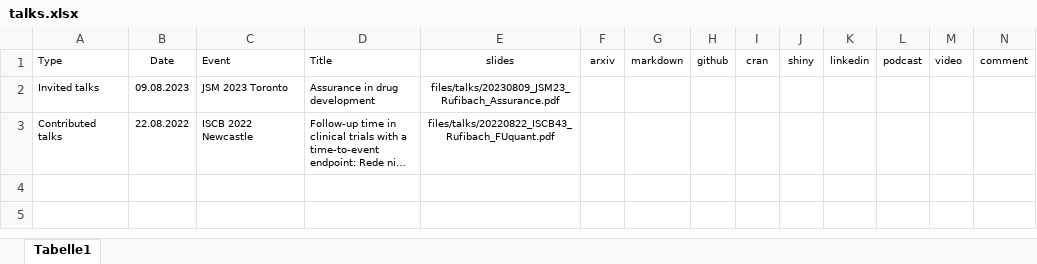
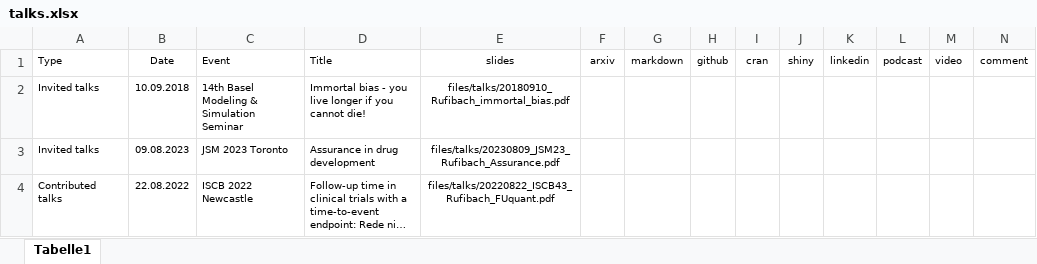
Before and after one commit to numbersman77/kasparrufibach, an Excel workbook: data/talks.xlsx, sheet Tabelle1, drawn as a sheet; long unchanged cells end in …; values as stored, in another font and other column widths than the file's, no borders; the diff names each change by its address in the sheet, - before the commit and + after, or states it on an @@ line.

```diff
--- a/data/talks.xlsx (sheet Tabelle1)
+++ b/data/talks.xlsx (sheet Tabelle1)
+row 2: Invited talks | 10.09.2018 | 14th Basel Modeling & Simulation Seminar | Immortal bias - you live longer if you cannot die! | files/talks/20180910_Rufibach_immortal_bias.pdf
```
Also changed, not shown: data/update.xlsx, 5 other files.
